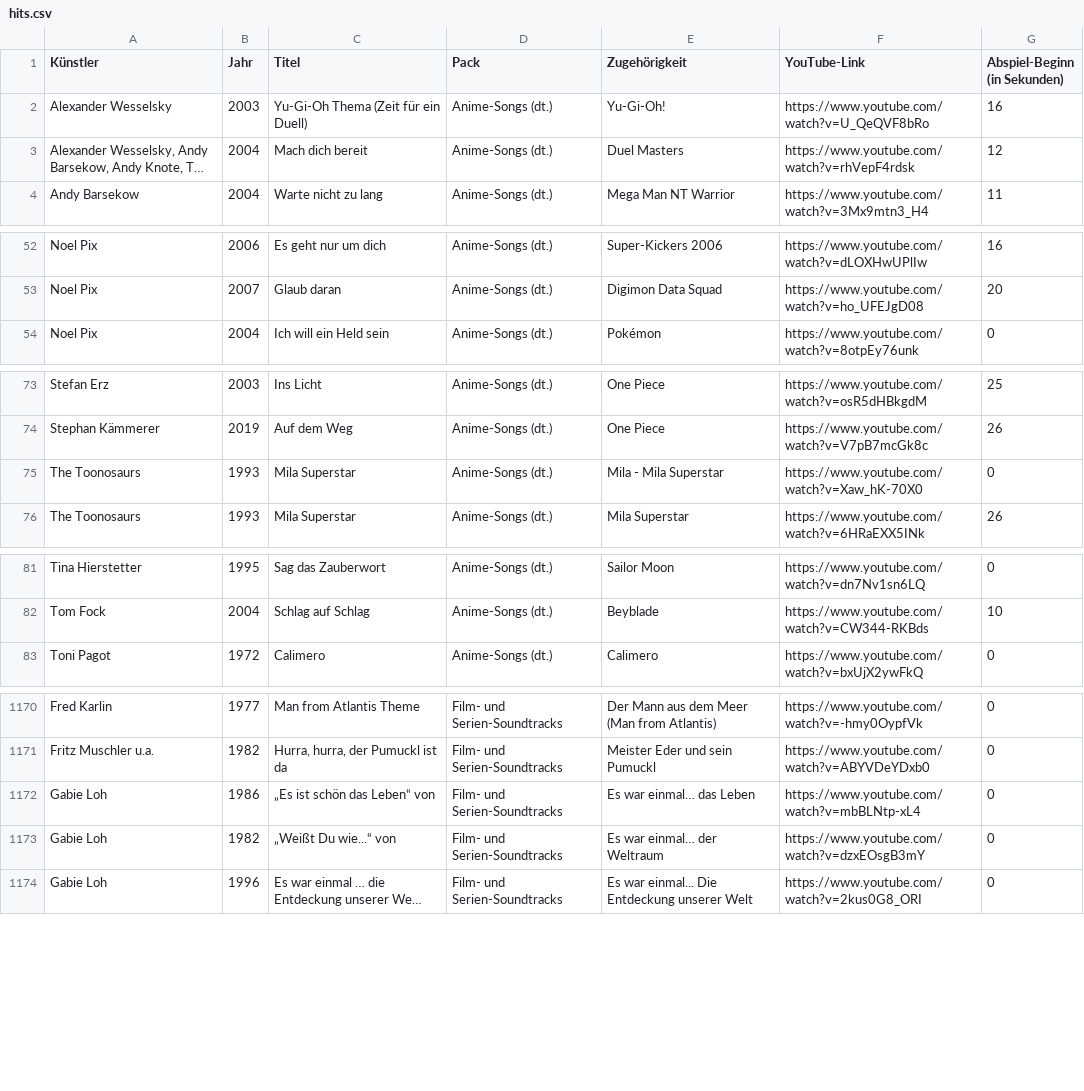
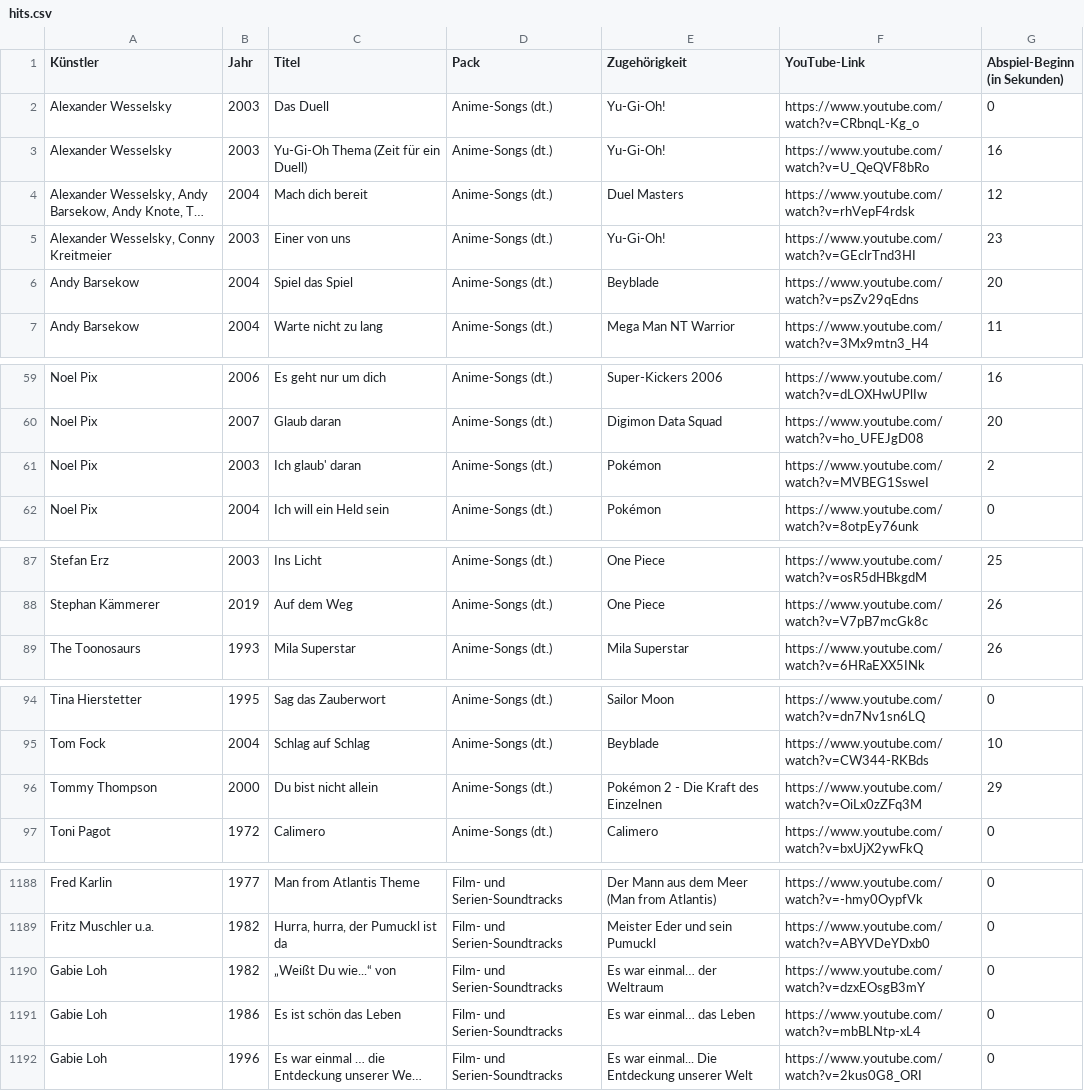
Before and after one commit to Timtam/hitster, a CSV file: server/etc/hits.csv, drawn as a sheet; only a part is shown, gaps mark what is left out; long unchanged cells end in …; removed rows and columns are numbered as before the commit, all else as after; the diff covers the shown part only; the diff names each change by its address in the sheet, - before the commit and + after, or states it on an @@ line.

```diff
--- a/server/etc/hits.csv
+++ b/server/etc/hits.csv
+row 2: Alexander Wesselsky | 2003 | Das Duell | Anime-Songs (dt.) | Yu-Gi-Oh! | https://www.youtube.com/watch?v=CRbnqL-Kg_o | 0
+row 5: Alexander Wesselsky, Conny Kreitmeier | 2003 | Einer von uns | Anime-Songs (dt.) | Yu-Gi-Oh! | https://www.youtube.com/watch?v=GEclrTnd3HI | 23
+row 6: Andy Barsekow | 2004 | Spiel das Spiel | Anime-Songs (dt.) | Beyblade | https://www.youtube.com/watch?v=psZv29qEdns | 20
+row 61: Noel Pix | 2003 | Ich glaub' daran | Anime-Songs (dt.) | Pokémon | https://www.youtube.com/watch?v=MVBEG1SsweI | 2
-row 75: The Toonosaurs | 1993 | Mila Superstar | Anime-Songs (dt.) | Mila - Mila Superstar | https://www.youtube.com/watch?v=Xaw_hK-70X0 | 0
+row 96: Tommy Thompson | 2000 | Du bist nicht allein | Anime-Songs (dt.) | Pokémon 2 - Die Kraft des Einzelnen | https://www.youtube.com/watch?v=OiLx0zZFq3M | 29
-row 1172: Gabie Loh | 1986 | „Es ist schön das Leben“ von | Film- und Serien-Soundtracks | Es war einmal… das Leben | https://www.youtube.com/watch?v=mbBLNtp-xL4 | 0
+row 1191: Gabie Loh | 1986 | Es ist schön das Leben | Film- und Serien-Soundtracks | Es war einmal… das Leben | https://www.youtube.com/watch?v=mbBLNtp-xL4 | 0
```
Also changed, not shown: 14 added rows and 21 edited cells elsewhere in this file.
